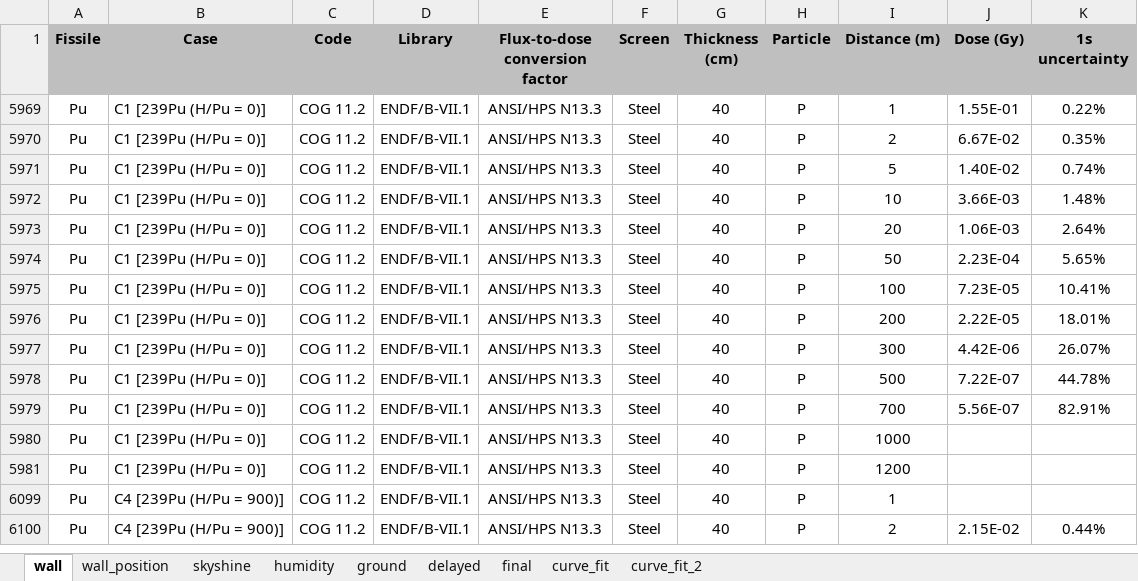
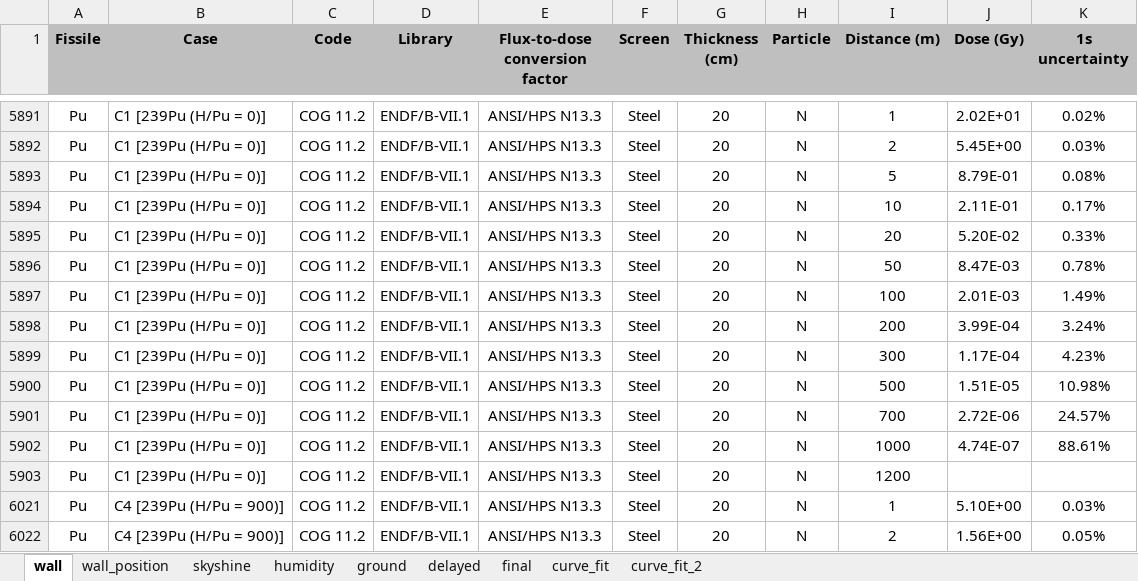
Before and after one commit to Astangul/SlideRule, an Excel workbook: DB/All-at-once_DB.xlsx, sheet wall, drawn as a sheet; only a part is shown, gaps mark what is left out; values as stored, in another font and other column widths than the file's, no borders; addresses are those after the commit; the diff covers the shown part only; the diff names each change by its address in the sheet, - before the commit and + after, or states it on an @@ line.

Commit message:
Modifs : maj Excel, suppression ancien script, ajout d'images et nouveaux scripts dose

```diff
--- a/DB/All-at-once_DB.xlsx (sheet wall)
+++ b/DB/All-at-once_DB.xlsx (sheet wall)
-G5891:G5903 (Thickness (cm)): 40
+G5891:G5903 (Thickness (cm)): 20
-H5891:H5903 (Particle): P
+H5891:H5903 (Particle): N
-J5891 (Dose (Gy)): 1.55E-01
+J5891 (Dose (Gy)): 2.02E+01
-K5891 (1s uncertainty): 0.22%
+K5891 (1s uncertainty): 0.02%
-J5892 (Dose (Gy)): 6.67E-02
+J5892 (Dose (Gy)): 5.45E+00
-K5892 (1s uncertainty): 0.35%
+K5892 (1s uncertainty): 0.03%
-J5893 (Dose (Gy)): 1.40E-02
+J5893 (Dose (Gy)): 8.79E-01
-K5893 (1s uncertainty): 0.74%
+K5893 (1s uncertainty): 0.08%
-J5894 (Dose (Gy)): 3.66E-03
+J5894 (Dose (Gy)): 2.11E-01
-K5894 (1s uncertainty): 1.48%
+K5894 (1s uncertainty): 0.17%
-J5895 (Dose (Gy)): 1.06E-03
+J5895 (Dose (Gy)): 5.20E-02
-K5895 (1s uncertainty): 2.64%
+K5895 (1s uncertainty): 0.33%
-J5896 (Dose (Gy)): 2.23E-04
+J5896 (Dose (Gy)): 8.47E-03
-K5896 (1s uncertainty): 5.65%
+K5896 (1s uncertainty): 0.78%
-J5897 (Dose (Gy)): 7.23E-05
+J5897 (Dose (Gy)): 2.01E-03
-K5897 (1s uncertainty): 10.41%
+K5897 (1s uncertainty): 1.49%
-J5898 (Dose (Gy)): 2.22E-05
+J5898 (Dose (Gy)): 3.99E-04
-K5898 (1s uncertainty): 18.01%
+K5898 (1s uncertainty): 3.24%
-J5899 (Dose (Gy)): 4.42E-06
+J5899 (Dose (Gy)): 1.17E-04
-K5899 (1s uncertainty): 26.07%
+K5899 (1s uncertainty): 4.23%
-J5900 (Dose (Gy)): 7.22E-07
+J5900 (Dose (Gy)): 1.51E-05
-K5900 (1s uncertainty): 44.78%
+K5900 (1s uncertainty): 10.98%
-J5901 (Dose (Gy)): 5.56E-07
+J5901 (Dose (Gy)): 2.72E-06
-K5901 (1s uncertainty): 82.91%
+K5901 (1s uncertainty): 24.57%
-J5902 (Dose (Gy)): (empty)
+J5902 (Dose (Gy)): 4.74E-07
-K5902 (1s uncertainty): (empty)
+K5902 (1s uncertainty): 88.61%
-G6021:G6022 (Thickness (cm)): 40
+G6021:G6022 (Thickness (cm)): 20
-H6021:H6022 (Particle): P
+H6021:H6022 (Particle): N
-J6021 (Dose (Gy)): (empty)
+J6021 (Dose (Gy)): 5.10E+00
-K6021 (1s uncertainty): (empty)
+K6021 (1s uncertainty): 0.03%
-J6022 (Dose (Gy)): 2.15E-02
+J6022 (Dose (Gy)): 1.56E+00
-K6022 (1s uncertainty): 0.44%
+K6022 (1s uncertainty): 0.05%
```
Also changed, not shown: 26 hidden or unhidden rows and 42 edited cells elsewhere in this sheet, 4 other files.
